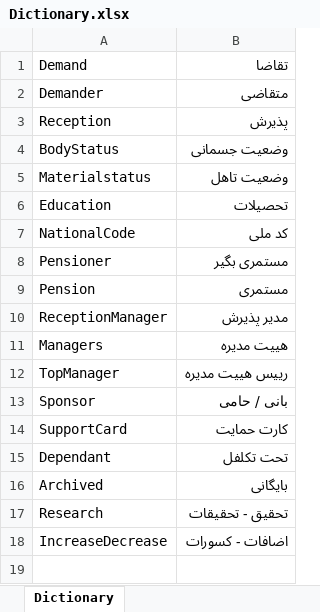
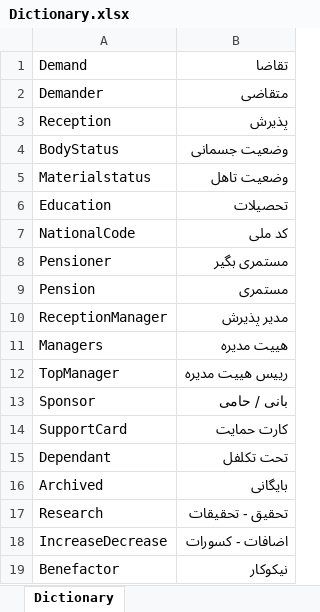
Before and after one commit to AmirBorzoei/Employee, an Excel workbook: Documents/Dictionary.xlsx, sheet Dictionary, drawn as a sheet; values as stored, in another font and other column widths than the file's, no borders; the diff names each change by its address in the sheet, - before the commit and + after, or states it on an @@ line.

```diff
--- a/Documents/Dictionary.xlsx (sheet Dictionary)
+++ b/Documents/Dictionary.xlsx (sheet Dictionary)
+row 19: Benefactor | نیکوکار
```
Also changed, not shown: 3 other files.
